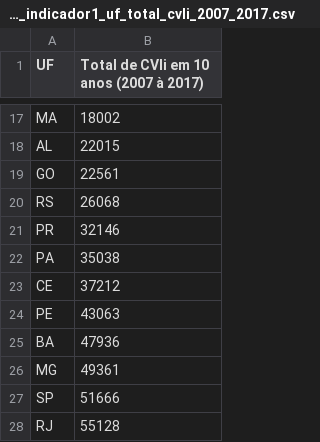
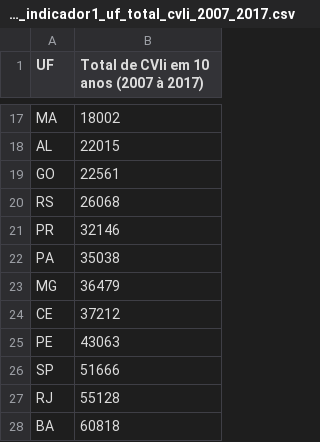
Before and after one commit to delucasmarcio/work_claudio, a CSV file: tabelas/meta161_indicador1_uf_total_cvli_2007_2017.csv, drawn as a sheet; only a part is shown, gaps mark what is left out.

```diff
--- a/tabelas/meta161_indicador1_uf_total_cvli_2007_2017.csv
+++ b/tabelas/meta161_indicador1_uf_total_cvli_2007_2017.csv
@@ -22,7 +22,7 @@ PR,32146
 PA,35038
+MG,36479
 CE,37212
 PE,43063
-BA,47936
-MG,49361
 SP,51666
 RJ,55128
+BA,60818
```
Also changed, not shown: dados/indicador_1/cvli_2007_2017.csv, tabelas/meta161_indicador1_cres_acumulado_cvli_2007_2017.csv, 18 other files.
